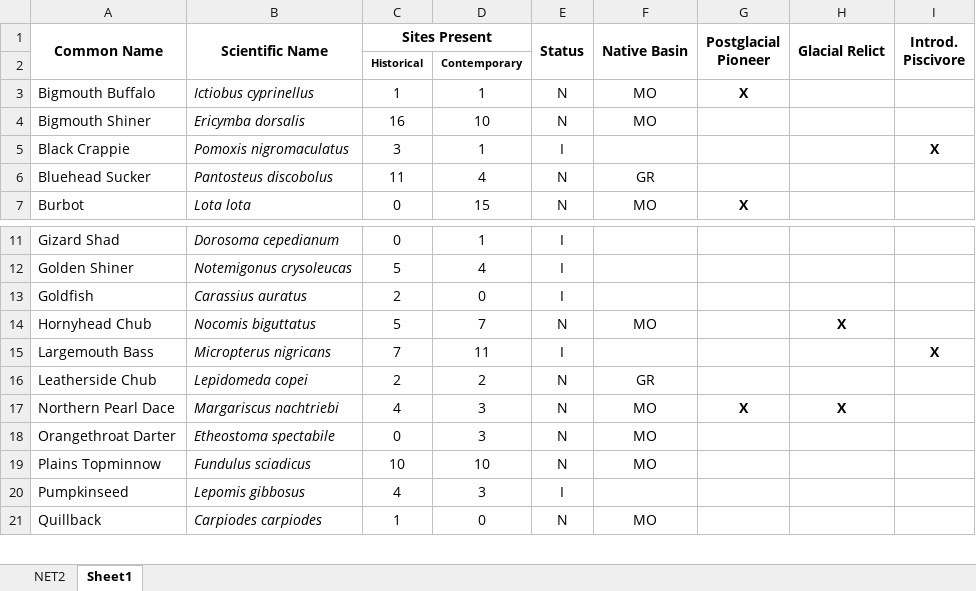
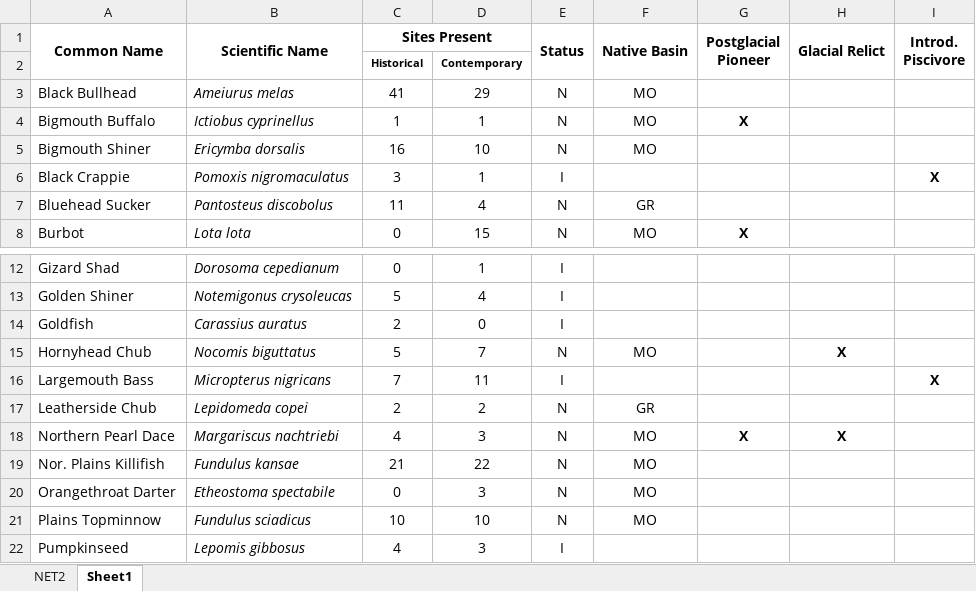
Before and after one commit to niallgclancy/persistence, an Excel workbook: Tables.xlsx, sheet Sheet1, drawn as a sheet; only a part is shown, gaps mark what is left out; the shorter side is filled out with more unchanged rows; values as stored, in another font and other column widths than the file's, no borders; the diff names each change by its address in the sheet, - before the commit and + after, or states it on an @@ line.

```diff
--- a/Tables.xlsx (sheet Sheet1)
+++ b/Tables.xlsx (sheet Sheet1)
+row 3: Black Bullhead | Ameiurus melas | 41 | 29 | N | MO
+row 19: Nor. Plains Killifish | Fundulus kansae | 21 | 22 | N | MO
```
Also changed, not shown: sheet NET2, 22 other files.
